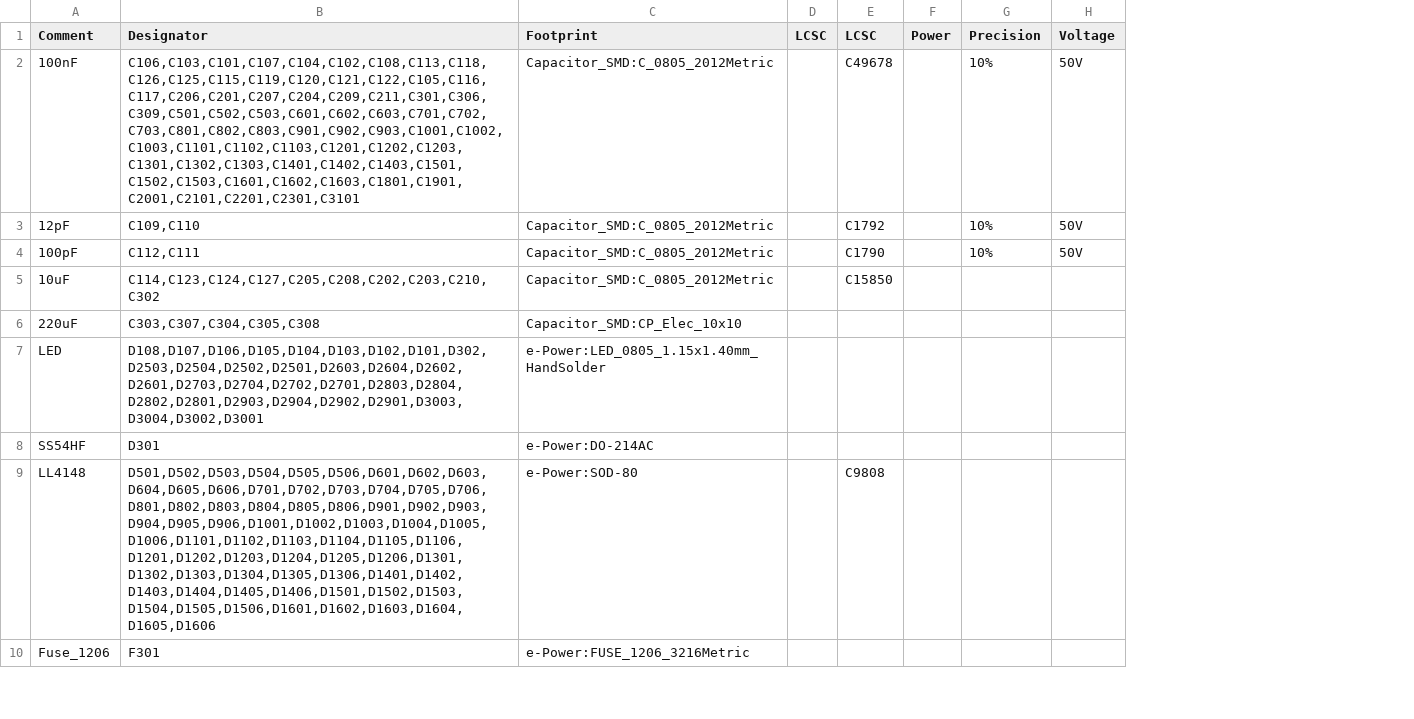
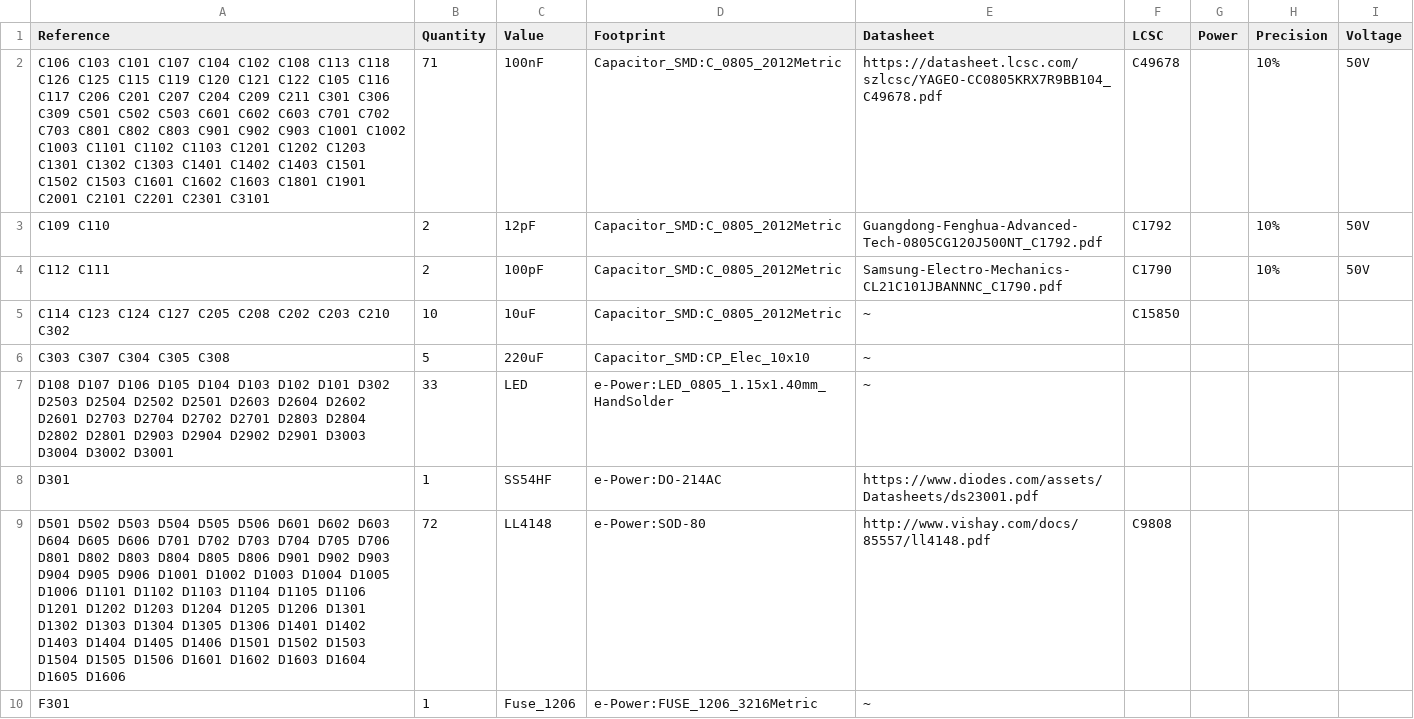
Before and after one commit to e-Power-UFRGS/e-Power-PCBs, a CSV file: BMS_24S/BMS_24S.csv, drawn as a sheet; only a part is shown; removed rows and columns are numbered as before the commit, all else as after; the diff names each change by its address in the sheet, - before the commit and + after, or states it on an @@ line.

```diff
--- a/BMS_24S/BMS_24S.csv
+++ b/BMS_24S/BMS_24S.csv
+column A (Reference), rows 2-10: C106 C103 C101 C107 C104 C102 C108 C113 C118 C126 C125 C115 C119 C120 C121 C122 C105 C116 C117 C206 C201 C207 C204 C209 C211 C301 C306 C309 C501 C502 C503 C601 C602 C603 C701 C702 C703 C801 C802 C803 C901 C902 C903 C1001 C1002 C1003 C1101 C1102 C1103 C1201 C1202 C1203 C1301 C1302 C1303 C1401 C1402 C1403 C1501 C1502 C1503 C1601 C1602 C1603 C1801 C1901 C2001 C2101 C2201 C2301 C3101 | C109 C110 | C112 C111 | C114 C123 C124 C127 C205 C208 C202 C203 C210 C302 | C303 C307 C304 C305 C308 | D108 D107 D106 D105 D104 D103 D102 D101 D302 D2503 D2504 D2502 D2501 D2603 D2604 D2602 D2601 D2703 D2704 D2702 D2701 D2803 D2804 D2802 D2801 D2903 D2904 D2902 D2901 D3003 D3004 D3002 D3001 | D301 | D501 D502 D503 D504 D505 D506 D601 D602 D603 D604 D605 D606 D701 D702 D703 D704 D705 D706 D801 D802 D803 D804 D805 D806 D901 D902 D903 D904 D905 D906 D1001 D1002 D1003 D1004 D1005 D1006 D1101 D1102 D1103 D1104 D1105 D1106 D1201 D1202 D1203 D1204 D1205 D1206 D1301 D1302 D1303 D1304 D1305 D1306 D1401 D1402 D1403 D1404 D1405 D1406 D1501 D1502 D1503 D1504 D1505 D1506 D1601 D1602 D1603 D1604 D1605 D1606 | F301
+column B (Quantity), rows 2-10: 71 | 2 | 2 | 10 | 5 | 33 | 1 | 72 | 1
-column B (Designator), rows 2-10: C106,C103,C101,C107,C104,C102,C108,C113,C118,C126,C125,C115,C119,C120,C121,C122,C105,C116,C117,C206,C201,C207,C204,C209,C211,C301,C306,C309,C501,C502,C503,C601,C602,C603,C701,C702,C703,C801,C802,C803,C901,C902,C903,C1001,C1002,C1003,C1101,C1102,C1103,C1201,C1202,C1203,C1301,C1302,C1303,C1401,C1402,C1403,C1501,C1502,C1503,C1601,C1602,C1603,C1801,C1901,C2001,C2101,C2201,C2301,C3101 | C109,C110 | C112,C111 | C114,C123,C124,C127,C205,C208,C202,C203,C210,C302 | C303,C307,C304,C305,C308 | D108,D107,D106,D105,D104,D103,D102,D101,D302,D2503,D2504,D2502,D2501,D2603,D2604,D2602,D2601,D2703,D2704,D2702,D2701,D2803,D2804,D2802,D2801,D2903,D2904,D2902,D2901,D3003,D3004,D3002,D3001 | D301 | D501,D502,D503,D504,D505,D506,D601,D602,D603,D604,D605,D606,D701,D702,D703,D704,D705,D706,D801,D802,D803,D804,D805,D806,D901,D902,D903,D904,D905,D906,D1001,D1002,D1003,D1004,D1005,D1006,D1101,D1102,D1103,D1104,D1105,D1106,D1201,D1202,D1203,D1204,D1205,D1206,D1301,D1302,D1303,D1304,D1305,D1306,D1401,D1402,D1403,D1404,D1405,D1406,D1501,D1502,D1503,D1504,D1505,D1506,D1601,D1602,D1603,D1604,D1605,D1606 | F301
-column D (LCSC), empty
+column E (Datasheet), rows 2-10: https://datasheet.lcsc.com/szlcsc/YAGEO-CC0805KRX7R9BB104_C49678.pdf | Guangdong-Fenghua-Advanced-Tech-0805CG120J500NT_C1792.pdf | Samsung-Electro-Mechanics-CL21C101JBANNNC_C1790.pdf | ~ | ~ | ~ | https://www.diodes.com/assets/Datasheets/ds23001.pdf | http://www.vishay.com/docs/85557/ll4148.pdf | ~
-C1: Comment
+C1: Value
```
Also changed, not shown: 27 other files.
